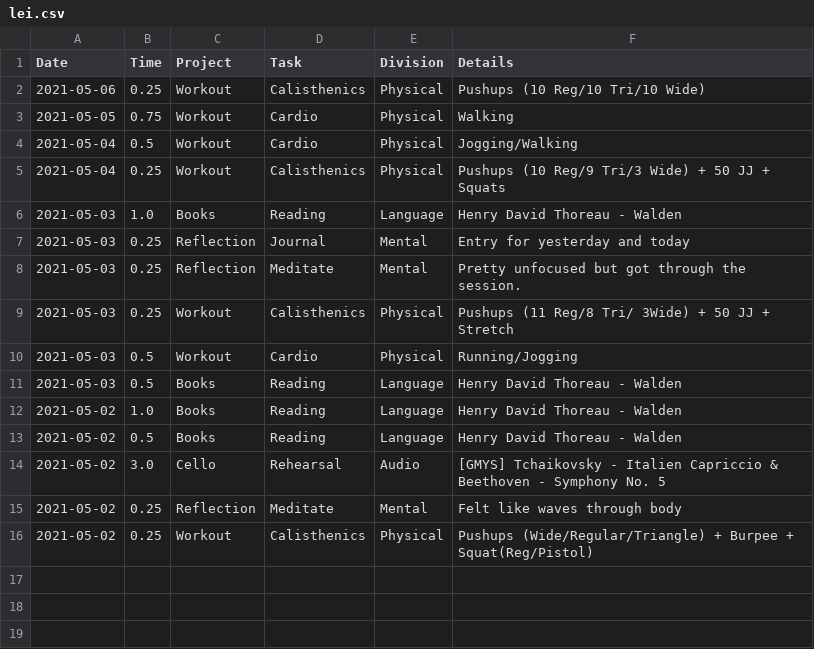
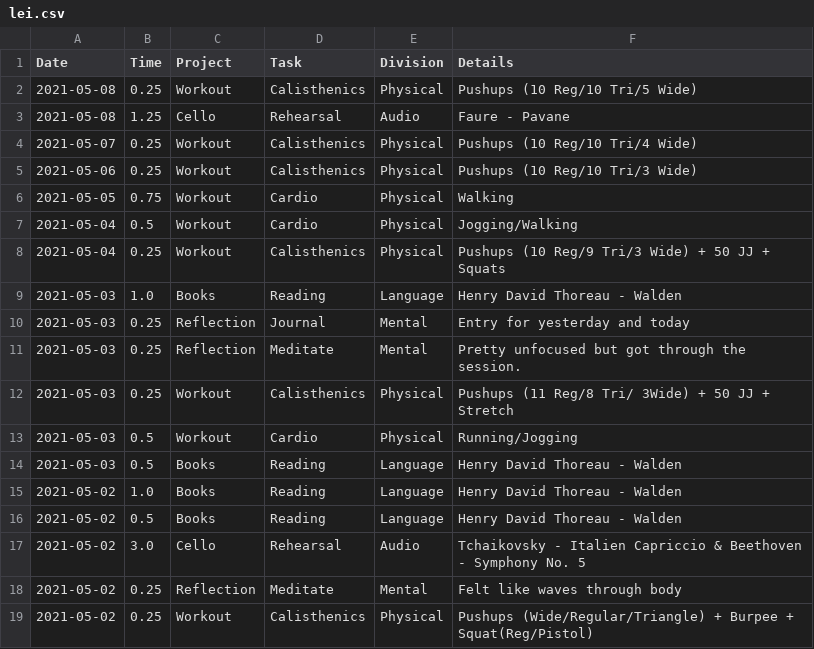
Before and after one commit to iyzg/shengming, a CSV file: src/lei.csv, drawn as a sheet.

```diff
--- a/src/lei.csv
+++ b/src/lei.csv
@@ -1,3 +1,6 @@
 Date,Time,Project,Task,Division,Details
-2021-05-06,0.25,Workout,Calisthenics,Physical,Pushups (10 Reg/10 Tri/10 Wide)
+2021-05-08,0.25,Workout,Calisthenics,Physical,Pushups (10 Reg/10 Tri/5 Wide)
+2021-05-08,1.25,Cello,Rehearsal,Audio,Faure - Pavane
+2021-05-07,0.25,Workout,Calisthenics,Physical,Pushups (10 Reg/10 Tri/4 Wide)
+2021-05-06,0.25,Workout,Calisthenics,Physical,Pushups (10 Reg/10 Tri/3 Wide)
 2021-05-05,0.75,Workout,Cardio,Physical,Walking
@@ -13,3 +16,3 @@ Date,Time,Project,Task,Division,Details
 2021-05-02,0.5,Books,Reading,Language,Henry David Thoreau - Walden
-2021-05-02,3.0,Cello,Rehearsal,Audio,[GMYS] Tchaikovsky - Italien Capriccio & Beethoven - Symphony No. 5
+2021-05-02,3.0,Cello,Rehearsal,Audio,Tchaikovsky - Italien Capriccio & Beethoven - Symphony No. 5
 2021-05-02,0.25,Reflection,Meditate,Mental,Felt like waves through body
```
Also changed, not shown: 1 other file.
